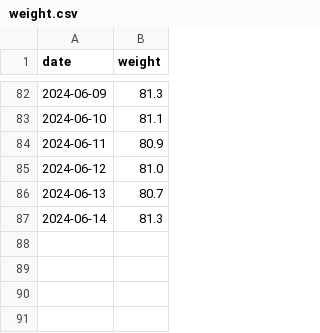
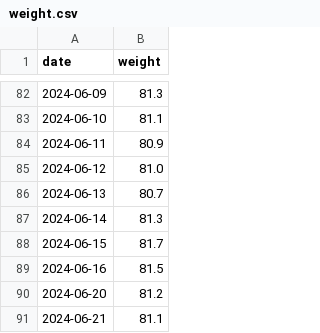
Before and after one commit to evolvedlight/weight.brown.bg, a CSV file: docs/data/weight.csv, drawn as a sheet; only a part is shown, gaps mark what is left out; the diff names each change by its address in the sheet, - before the commit and + after, or states it on an @@ line.

Commit message:
add weights

```diff
--- a/docs/data/weight.csv
+++ b/docs/data/weight.csv
+row 88: 2024-06-15 | 81.7
+row 89: 2024-06-16 | 81.5
+row 90: 2024-06-20 | 81.2
+row 91: 2024-06-21 | 81.1
```
